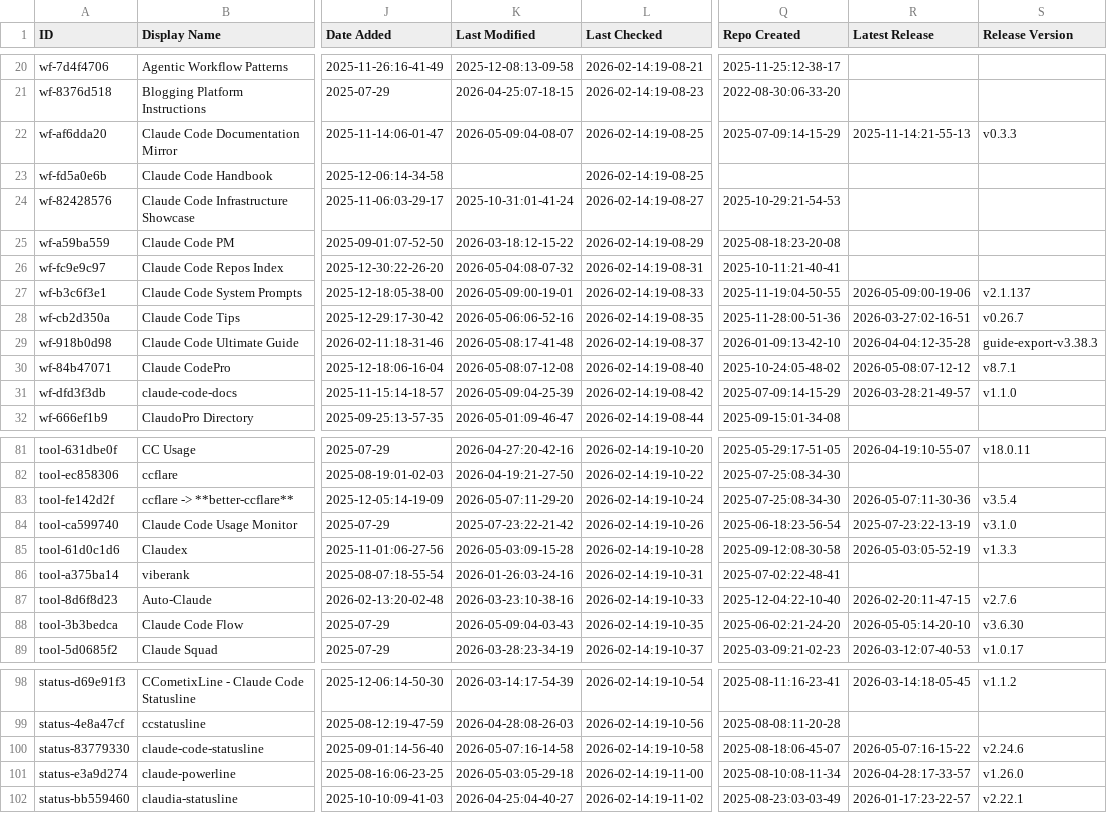
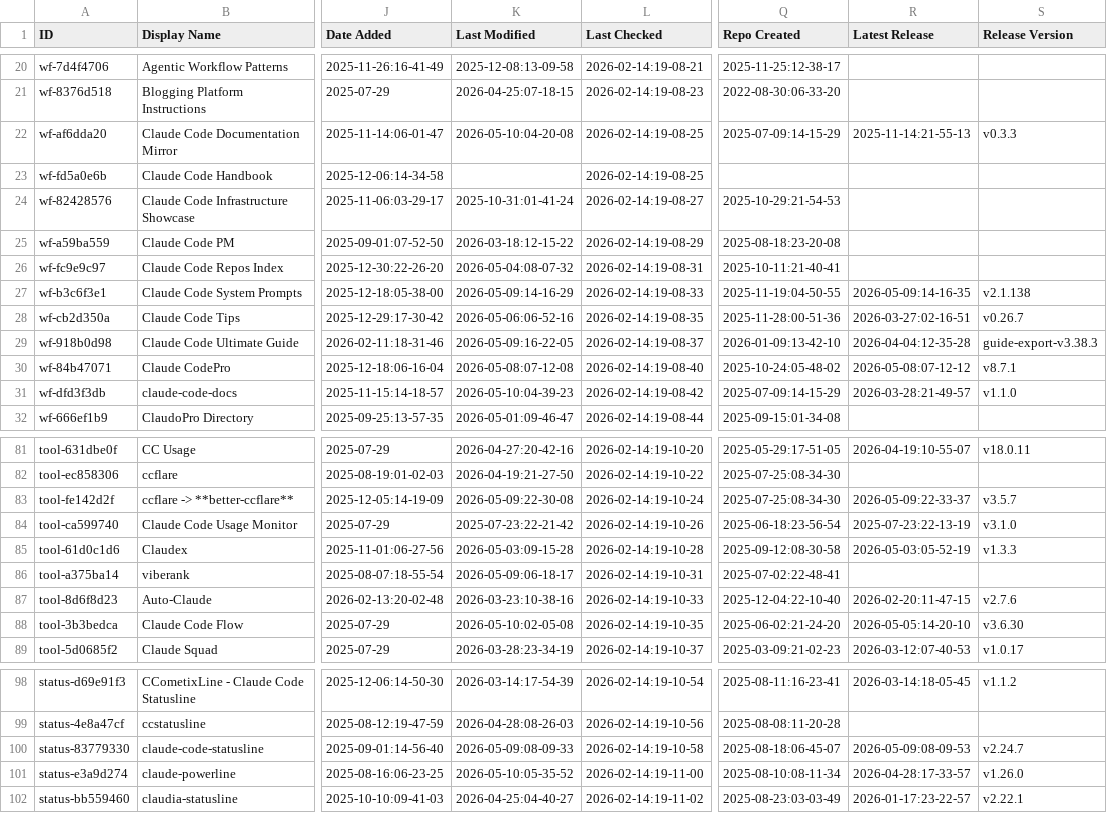
Before and after one commit to SudhiHebbar/awesome-claude-code, a CSV file: THE_RESOURCES_TABLE.csv, drawn as a sheet; only a part is shown, gaps mark what is left out; the diff covers the shown part only; the diff names each change by its address in the sheet, - before the commit and + after, or states it on an @@ line.

```diff
--- a/THE_RESOURCES_TABLE.csv
+++ b/THE_RESOURCES_TABLE.csv
-K22 (Last Modified): 2026-05-09:04-08-07
+K22 (Last Modified): 2026-05-10:04-20-08
-K27 (Last Modified): 2026-05-09:00-19-01
+K27 (Last Modified): 2026-05-09:14-16-29
-R27 (Latest Release): 2026-05-09:00-19-06
+R27 (Latest Release): 2026-05-09:14-16-35
-S27 (Release Version): v2.1.137
+S27 (Release Version): v2.1.138
-K29 (Last Modified): 2026-05-08:17-41-48
+K29 (Last Modified): 2026-05-09:16-22-05
-K31 (Last Modified): 2026-05-09:04-25-39
+K31 (Last Modified): 2026-05-10:04-39-23
-K83 (Last Modified): 2026-05-07:11-29-20
+K83 (Last Modified): 2026-05-09:22-30-08
-R83 (Latest Release): 2026-05-07:11-30-36
+R83 (Latest Release): 2026-05-09:22-33-37
-S83 (Release Version): v3.5.4
+S83 (Release Version): v3.5.7
-K86 (Last Modified): 2026-01-26:03-24-16
+K86 (Last Modified): 2026-05-09:06-18-17
-K88 (Last Modified): 2026-05-09:04-03-43
+K88 (Last Modified): 2026-05-10:02-05-08
-K100 (Last Modified): 2026-05-07:16-14-58
+K100 (Last Modified): 2026-05-09:08-09-33
-R100 (Latest Release): 2026-05-07:16-15-22
+R100 (Latest Release): 2026-05-09:08-09-53
-S100 (Release Version): v2.24.6
+S100 (Release Version): v2.24.7
-K101 (Last Modified): 2026-05-03:05-29-18
+K101 (Last Modified): 2026-05-10:05-35-52
```
Also changed, not shown: 9 edited cells elsewhere in this file.
